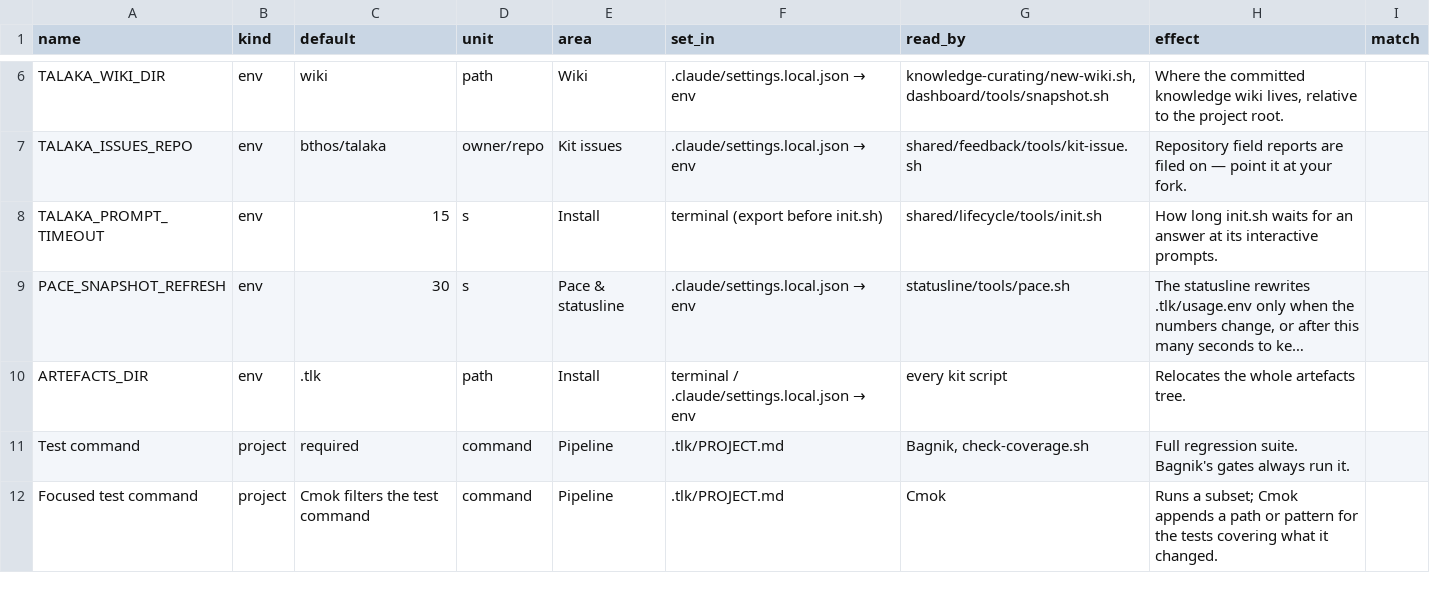
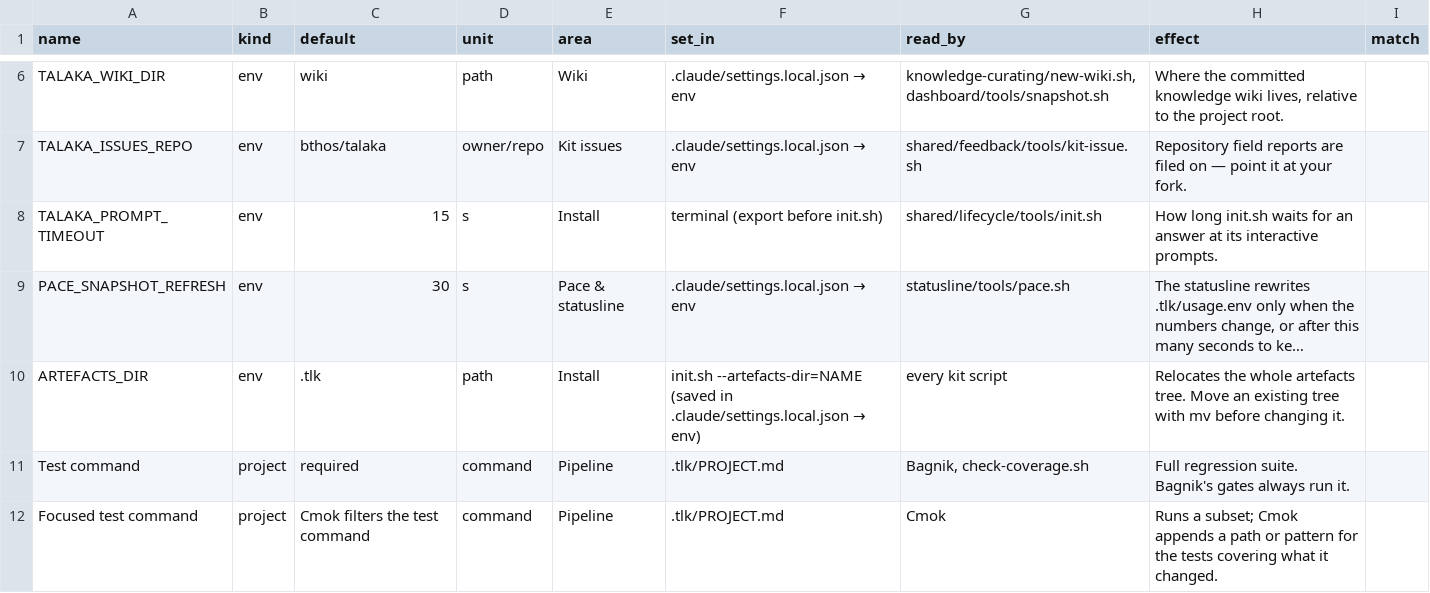
Before and after one commit to bthos/talaka, a TSV file: shared/config/parameters.tsv, drawn as a sheet; only a part is shown, gaps mark what is left out; long unchanged cells end in …; the diff names each change by its address in the sheet, - before the commit and + after, or states it on an @@ line.

```diff
--- a/shared/config/parameters.tsv
+++ b/shared/config/parameters.tsv
@@ F10 (set_in): terminal / .claude/settings.local.json → env → init.sh --artefacts-dir=NAME (saved in .claude/settings.local.json → env) @@
-H10 (effect): …artefacts tree.
+H10 (effect): …artefacts tree. Move an existing tree with mv before changing it.
```
Also changed, not shown: 18 other files.
